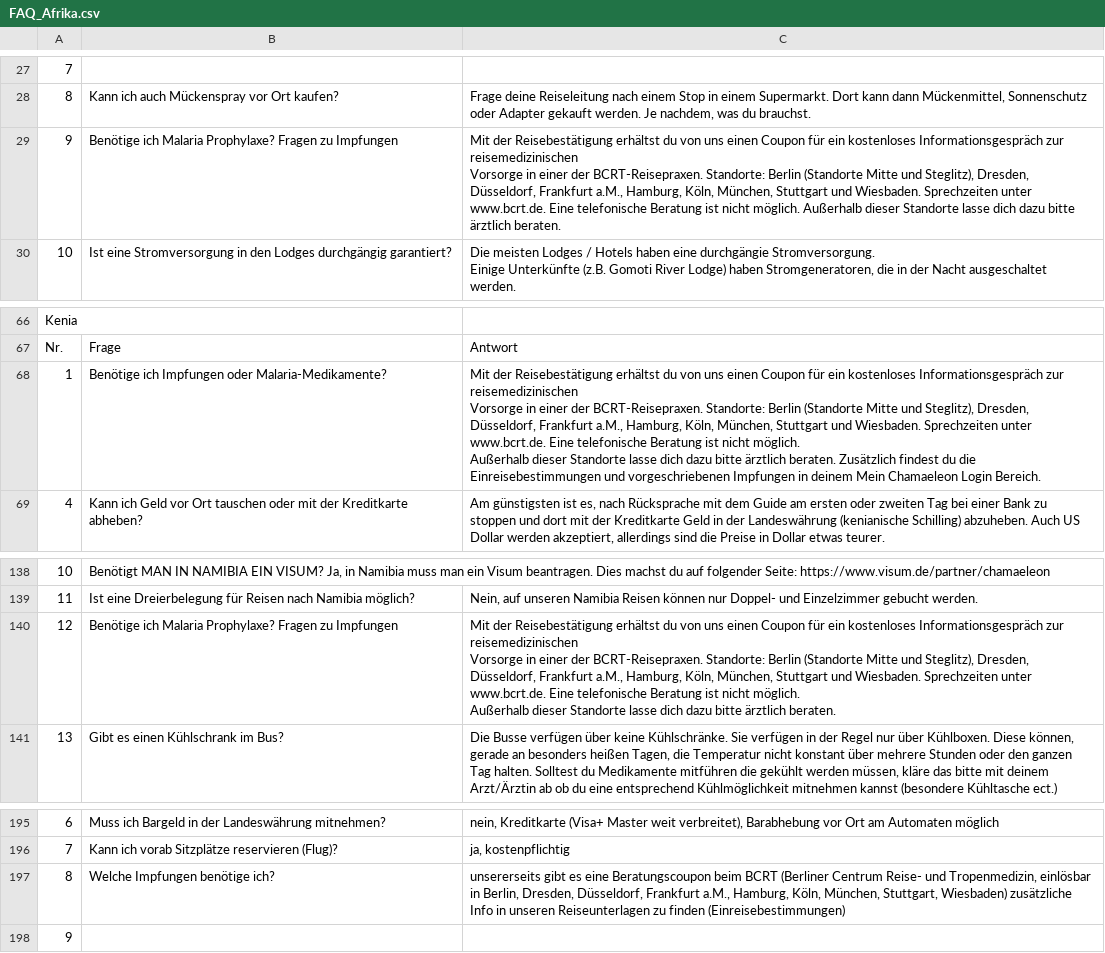
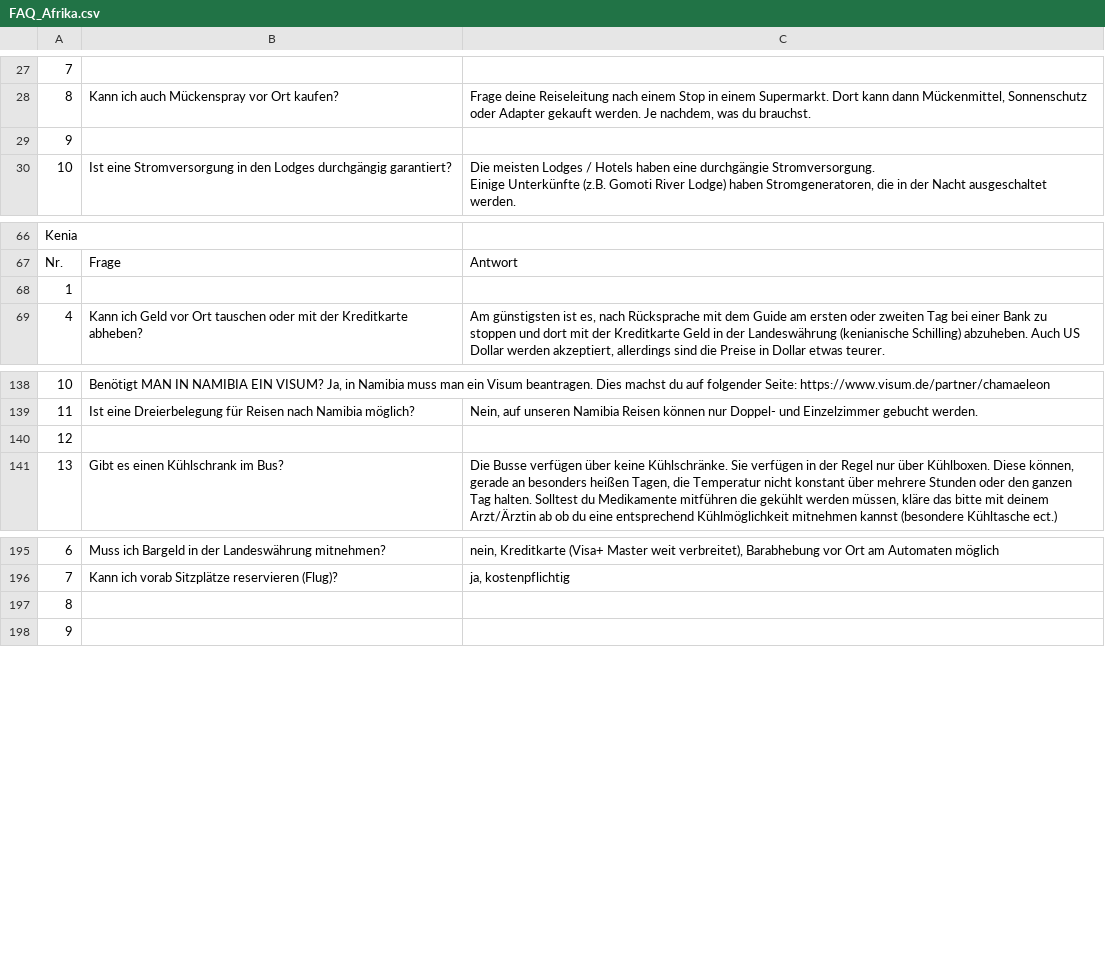
Before and after one commit to theRealProHacker/chamaeleon-webbot, a CSV file: faqs/FAQ_Afrika.csv, drawn as a sheet; only a part is shown, gaps mark what is left out; ↵ is a line break in a cell; the diff names each change by its address in the sheet, - before the commit and + after, or states it on an @@ line.

Commit message:
Impfung FAQs

```diff
--- a/faqs/FAQ_Afrika.csv
+++ b/faqs/FAQ_Afrika.csv
-B29: Benötige ich Malaria Prophylaxe? Fragen zu Impfungen
+B29: (empty)
-C29: Mit der Reisebestätigung erhältst du von uns einen Coupon für ein kostenloses Informationsgespräch zur reisemedizinischen ↵ Vorsorge in einer der BCRT-Reisepraxen. Standorte: Berlin (Standorte Mitte und Steglitz), Dresden, Düsseldorf, Frankfurt a.M., Hamburg, Köln, München, Stuttgart und Wiesbaden. Sprechzeiten unter www.bcrt.de. Eine telefonische Beratung ist nicht möglich. Außerhalb dieser Standorte lasse dich dazu bitte ärztlich beraten.
+C29: (empty)
-B68: Benötige ich Impfungen oder Malaria-Medikamente?
+B68: (empty)
-C68: Mit der Reisebestätigung erhältst du von uns einen Coupon für ein kostenloses Informationsgespräch zur reisemedizinischen ↵ Vorsorge in einer der BCRT-Reisepraxen. Standorte: Berlin (Standorte Mitte und Steglitz), Dresden, Düsseldorf, Frankfurt a.M., Hamburg, Köln, München, Stuttgart und Wiesbaden. Sprechzeiten unter www.bcrt.de. Eine telefonische Beratung ist nicht möglich. ↵ Außerhalb dieser Standorte lasse dich dazu bitte ärztlich beraten. Zusätzlich findest du die Einreisebestimmungen und vorgeschriebenen Impfungen in deinem Mein Chamaeleon Login Bereich.
+C68: (empty)
-B140: Benötige ich Malaria Prophylaxe? Fragen zu Impfungen
+B140: (empty)
-C140: Mit der Reisebestätigung erhältst du von uns einen Coupon für ein kostenloses Informationsgespräch zur reisemedizinischen ↵ Vorsorge in einer der BCRT-Reisepraxen. Standorte: Berlin (Standorte Mitte und Steglitz), Dresden, Düsseldorf, Frankfurt a.M., Hamburg, Köln, München, Stuttgart und Wiesbaden. Sprechzeiten unter www.bcrt.de. Eine telefonische Beratung ist nicht möglich. ↵ Außerhalb dieser Standorte lasse dich dazu bitte ärztlich beraten.
+C140: (empty)
-B197: Welche Impfungen benötige ich?
+B197: (empty)
-C197: unsererseits gibt es eine Beratungscoupon beim BCRT (Berliner Centrum Reise- und Tropenmedizin, einlösbar in Berlin, Dresden, Düsseldorf, Frankfurt a.M., Hamburg, Köln, München, Stuttgart, Wiesbaden) zusätzliche Info in unseren Reiseunterlagen zu finden (Einreisebestimmungen)
+C197: (empty)
```
Also changed, not shown: faqs/Allgemeine_FAQ.csv, 1 other file.
